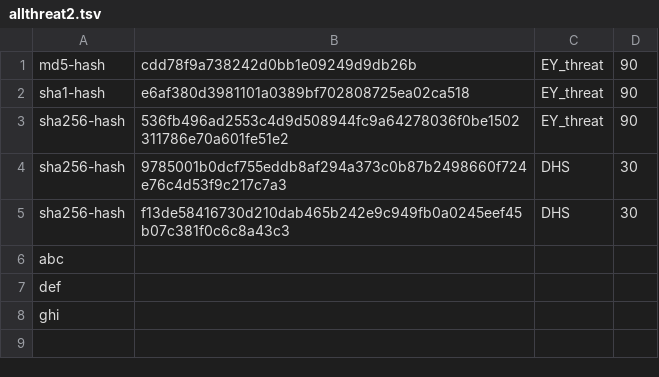
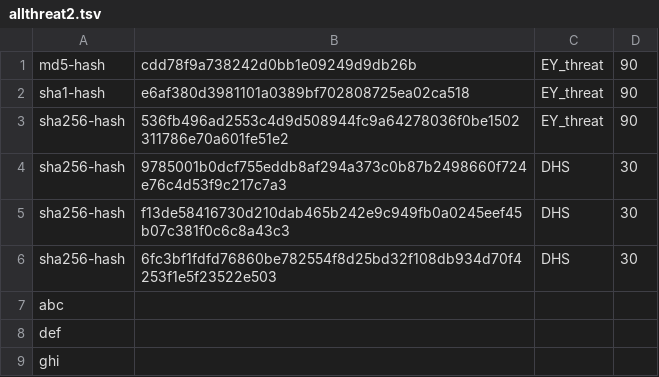
Before and after one commit to Wenxiao-Li/CSE167_FinalProject, a TSV file: allthreat2.tsv, drawn as a sheet.

Commit message:
Update allthreat2.tsv

```diff
--- a/allthreat2.tsv
+++ b/allthreat2.tsv
@@ -5,2 +5,3 @@ sha256-hash	9785001b0dcf755eddb8af294a373c0b87b2498660f724e76c4d53f9c217c7a3	DHS
 sha256-hash	f13de58416730d210dab465b242e9c949fb0a0245eef45b07c381f0c6c8a43c3	DHS	30	
+sha256-hash	6fc3bf1fdfd76860be782554f8d25bd32f108db934d70f4253f1e5f23522e503	DHS	30	
 abc
```
